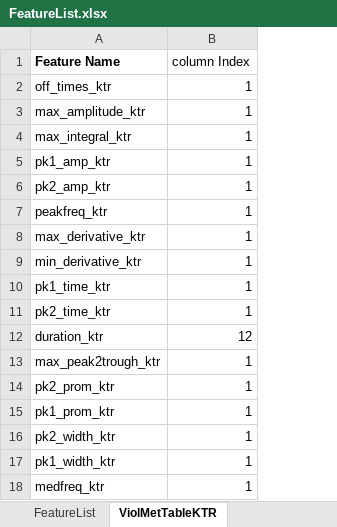
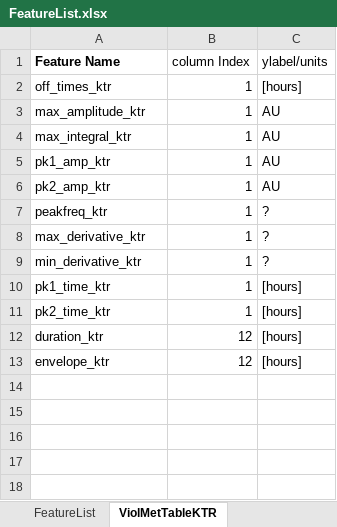
Before and after one commit to stefanieluecke/MACKtrack-for-NFkappaB-and-p38-dynamics, an Excel workbook: Metrics_SL/FeatureList.xlsx, sheet ViolMetTableKTR, drawn as a sheet; values as stored, in another font and other column widths than the file's, no borders; charts and pictures not drawn; removed rows and columns are numbered as before the commit, all else as after; the diff names each change by its address in the sheet, - before the commit and + after, or states it on an @@ line.

```diff
--- a/Metrics_SL/FeatureList.xlsx (sheet ViolMetTableKTR)
+++ b/Metrics_SL/FeatureList.xlsx (sheet ViolMetTableKTR)
+column C (ylabel/units), rows 2-12: [hours] | AU | AU | AU | AU | ? | ? | ? | [hours] | [hours] | [hours]
-row 13: max_peak2trough_ktr | 1
-row 14: pk2_prom_ktr | 1
-row 15: pk1_prom_ktr | 1
-row 16: pk2_width_ktr | 1
-row 17: pk1_width_ktr | 1
-row 18: medfreq_ktr | 1
+row 13: envelope_ktr | 12 | [hours]
```
Also changed, not shown: sheet ViolMetTableNFkB, other sheet tabs, charts or pictures, 11 other files.
